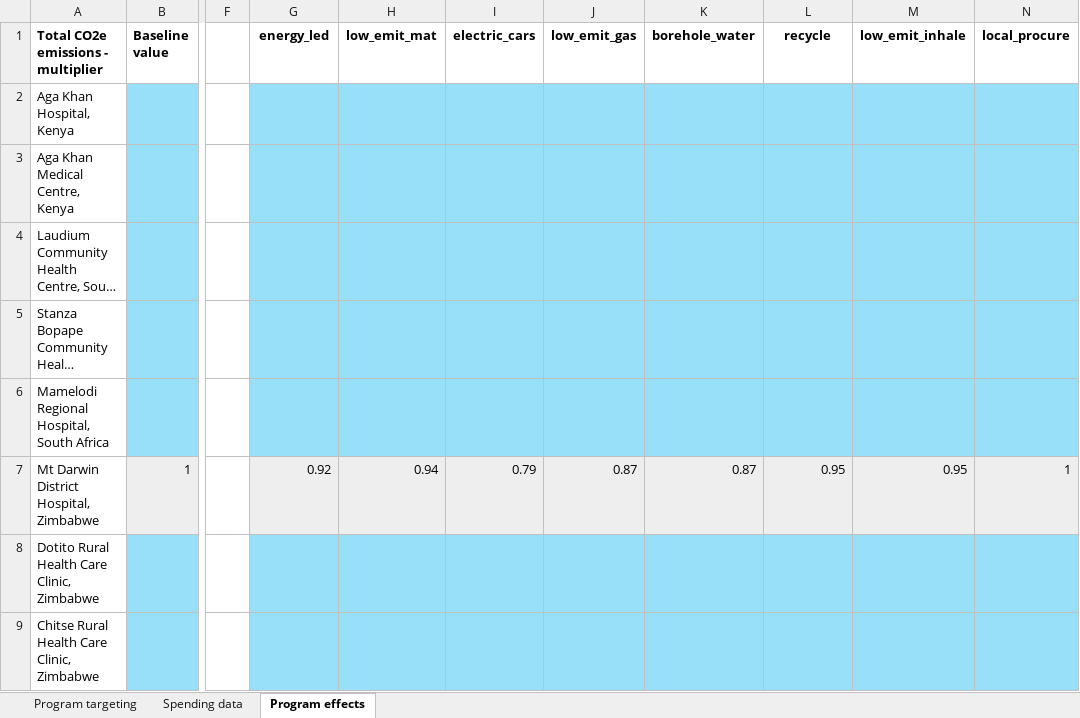
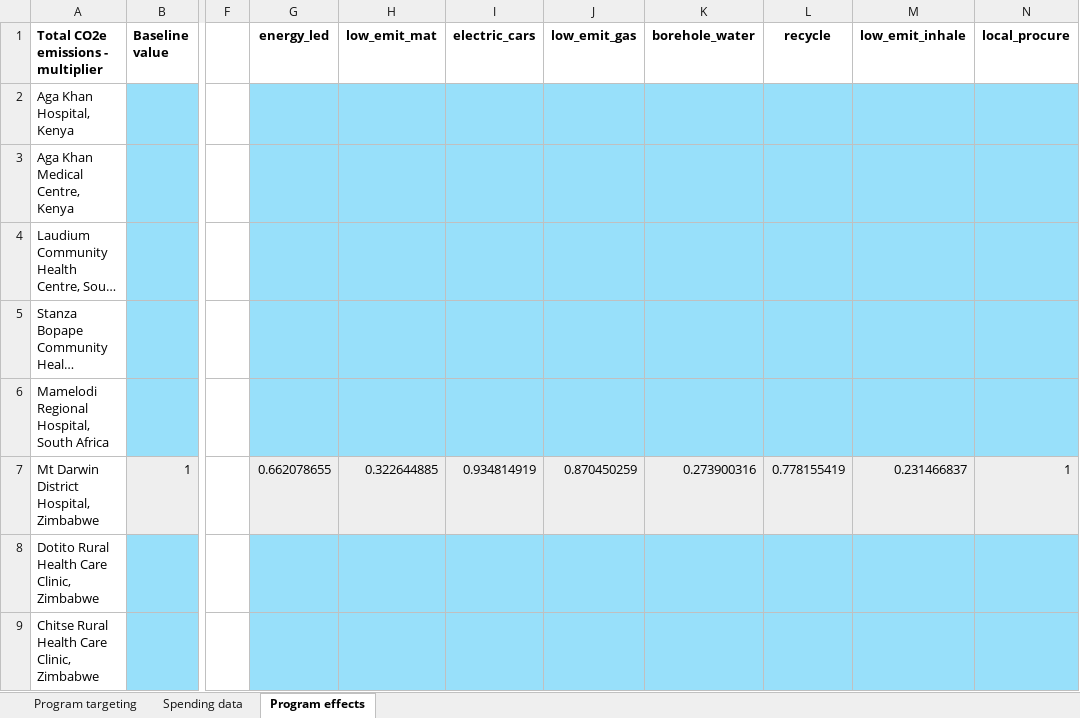
Before and after one commit to paddingtonmbata/carbomica, an Excel workbook: books/carbomica_progbook_mt-darwin_hosp_ZW.xlsx, sheet Program effects, drawn as a sheet; only a part is shown, gaps mark what is left out; long unchanged cells end in …; values as stored, in another font and other column widths than the file's, no borders; conditional formats not drawn; the diff names each change by its address in the sheet, - before the commit and + after, or states it on an @@ line.

```diff
--- a/books/carbomica_progbook_mt-darwin_hosp_ZW.xlsx (sheet Program effects)
+++ b/books/carbomica_progbook_mt-darwin_hosp_ZW.xlsx (sheet Program effects)
-G7 (energy_led): 0.92
+G7 (energy_led): 0.662078655
-H7 (low_emit_mat): 0.94
+H7 (low_emit_mat): 0.322644885
-I7 (electric_cars): 0.79
+I7 (electric_cars): 0.934814919
-J7 (low_emit_gas): 0.87
+J7 (low_emit_gas): 0.870450259
-K7 (borehole_water): 0.87
+K7 (borehole_water): 0.273900316
-L7 (recycle): 0.95
+L7 (recycle): 0.778155419
-M7 (low_emit_inhale): 0.95
+M7 (low_emit_inhale): 0.231466837
```
Also changed, not shown: sheet Spending data, books/carbomica_databook.xlsx, 1 other file.
